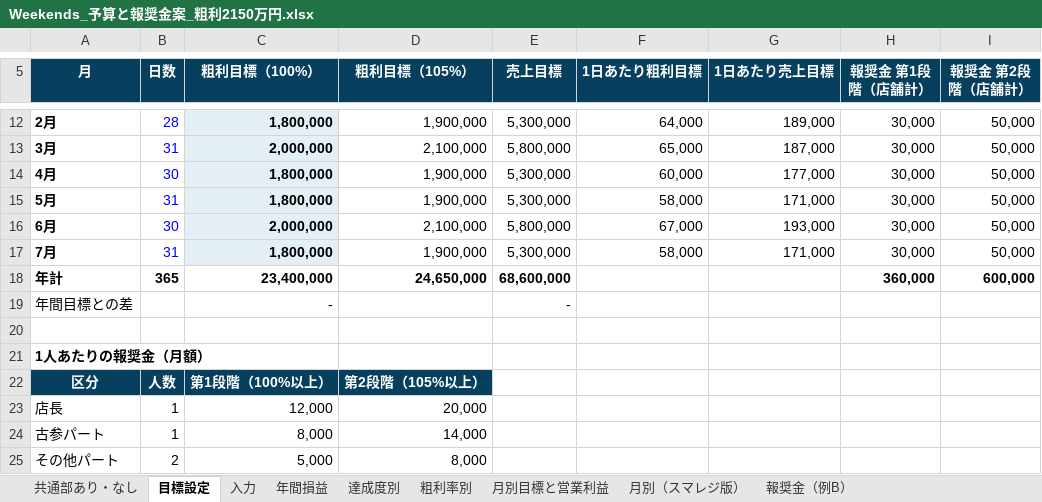
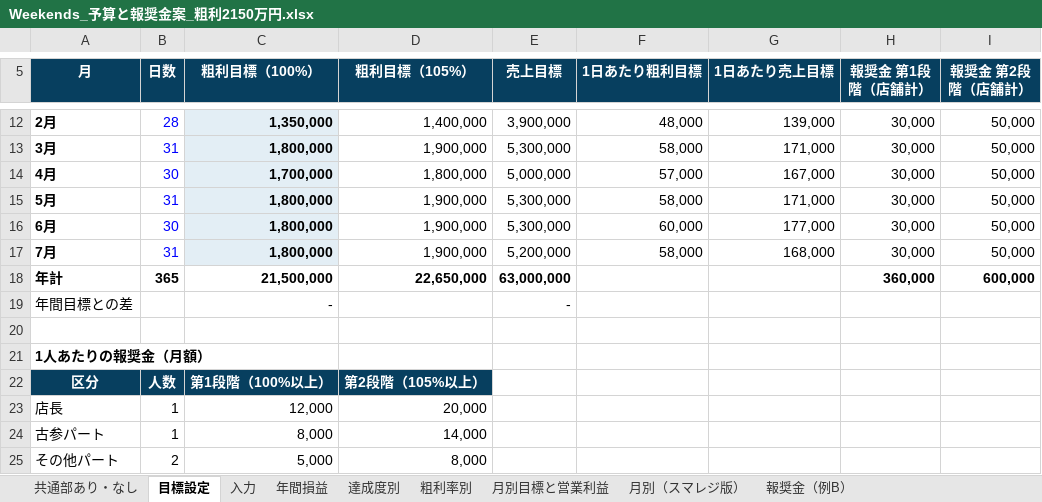
Before and after one commit to ayataka20/margin-calculator, an Excel workbook: excel/Weekends_予算と報奨金案_粗利2150万円.xlsx, sheet 目標設定, drawn as a sheet; only a part is shown, gaps mark what is left out; values as stored, in another font and other column widths than the file's, no borders; the diff covers the shown part only; the diff names each change by its address in the sheet, - before the commit and + after, or states it on an @@ line.

```diff
--- a/excel/Weekends_予算と報奨金案_粗利2150万円.xlsx (sheet 目標設定)
+++ b/excel/Weekends_予算と報奨金案_粗利2150万円.xlsx (sheet 目標設定)
-C12 (粗利目標（100%）): 1,800,000
+C12 (粗利目標（100%）): 1,350,000
-D12 (粗利目標（105%）): 1,900,000
+D12 (粗利目標（105%）): 1,400,000
-E12 (売上目標): 5,300,000
+E12 (売上目標): 3,900,000
-F12 (1日あたり粗利目標): 64,000
+F12 (1日あたり粗利目標): 48,000
-G12 (1日あたり売上目標): 189,000
+G12 (1日あたり売上目標): 139,000
-C13 (粗利目標（100%）): 2,000,000
+C13 (粗利目標（100%）): 1,800,000
-D13 (粗利目標（105%）): 2,100,000
+D13 (粗利目標（105%）): 1,900,000
-E13 (売上目標): 5,800,000
+E13 (売上目標): 5,300,000
-F13 (1日あたり粗利目標): 65,000
+F13 (1日あたり粗利目標): 58,000
-G13 (1日あたり売上目標): 187,000
+G13 (1日あたり売上目標): 171,000
-C14 (粗利目標（100%）): 1,800,000
+C14 (粗利目標（100%）): 1,700,000
-D14 (粗利目標（105%）): 1,900,000
+D14 (粗利目標（105%）): 1,800,000
-E14 (売上目標): 5,300,000
+E14 (売上目標): 5,000,000
-F14 (1日あたり粗利目標): 60,000
+F14 (1日あたり粗利目標): 57,000
-G14 (1日あたり売上目標): 177,000
+G14 (1日あたり売上目標): 167,000
-C16 (粗利目標（100%）): 2,000,000
+C16 (粗利目標（100%）): 1,800,000
-D16 (粗利目標（105%）): 2,100,000
+D16 (粗利目標（105%）): 1,900,000
-E16 (売上目標): 5,800,000
+E16 (売上目標): 5,300,000
-F16 (1日あたり粗利目標): 67,000
+F16 (1日あたり粗利目標): 60,000
-G16 (1日あたり売上目標): 193,000
+G16 (1日あたり売上目標): 177,000
-E17 (売上目標): 5,300,000
+E17 (売上目標): 5,200,000
-G17 (1日あたり売上目標): 171,000
+G17 (1日あたり売上目標): 168,000
-C18 (粗利目標（100%）): 23,400,000
+C18 (粗利目標（100%）): 21,500,000
-D18 (粗利目標（105%）): 24,650,000
+D18 (粗利目標（105%）): 22,650,000
-E18 (売上目標): 68,600,000
+E18 (売上目標): 63,000,000
```
Also changed, not shown: 30 edited cells elsewhere in this sheet, sheet 共通部あり・なし, sheet 月別（スマレジ版）, sheet 達成度別, sheet 粗利率別, sheet 月別目標と営業利益, sheet 年間損益, 1 more sheet, formulas that keep their value, charts or pictures, excel/Weekends_2027年度_目標と報奨金_店長説明用.xlsx, excel/Weekends_2027年度予算_社長用.xlsx, 2 other files.
